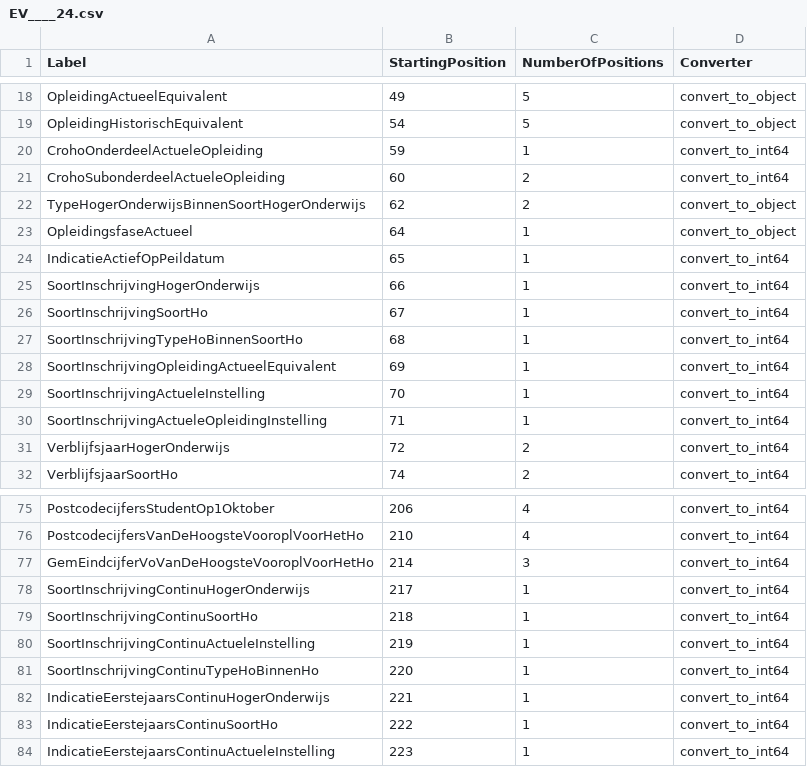
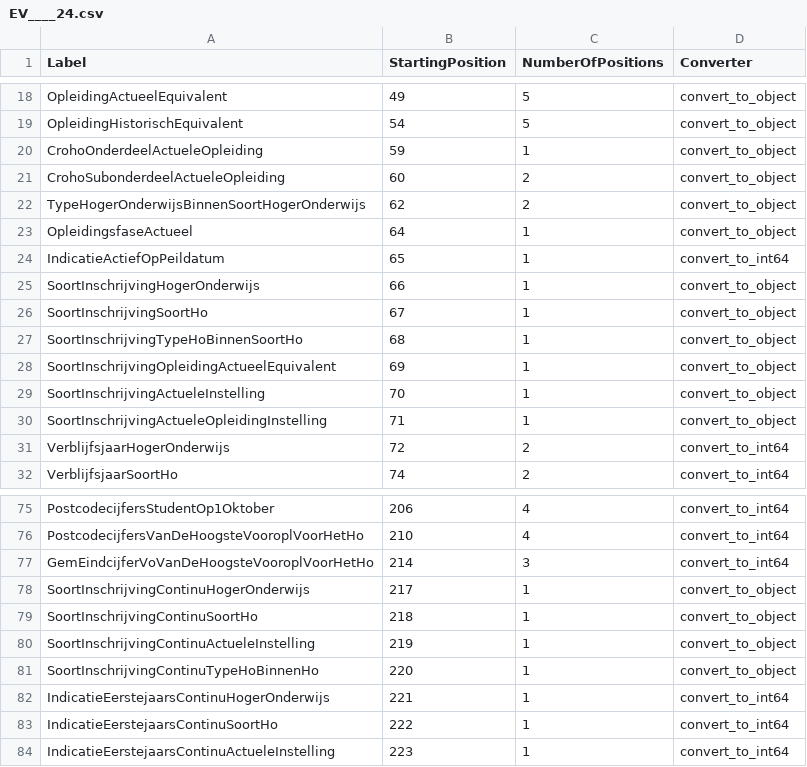
Before and after one commit to enningb/eencijfer, a CSV file: eencijfer/convert/import_definitions/EV____24.csv, drawn as a sheet; only a part is shown, gaps mark what is left out.

Commit message:
updated some columndefinitions

```diff
--- a/eencijfer/convert/import_definitions/EV____24.csv
+++ b/eencijfer/convert/import_definitions/EV____24.csv
@@ -19,4 +19,4 @@ OpleidingActueelEquivalent,49,5,convert_to_object
 OpleidingHistorischEquivalent,54,5,convert_to_object
-CrohoOnderdeelActueleOpleiding,59,1,convert_to_int64
-CrohoSubonderdeelActueleOpleiding,60,2,convert_to_int64
+CrohoOnderdeelActueleOpleiding,59,1,convert_to_object
+CrohoSubonderdeelActueleOpleiding,60,2,convert_to_object
 TypeHogerOnderwijsBinnenSoortHogerOnderwijs,62,2,convert_to_object
@@ -24,8 +24,8 @@ OpleidingsfaseActueel,64,1,convert_to_object
 IndicatieActiefOpPeildatum,65,1,convert_to_int64
-SoortInschrijvingHogerOnderwijs,66,1,convert_to_int64
-SoortInschrijvingSoortHo,67,1,convert_to_int64
-SoortInschrijvingTypeHoBinnenSoortHo,68,1,convert_to_int64
-SoortInschrijvingOpleidingActueelEquivalent,69,1,convert_to_int64
-SoortInschrijvingActueleInstelling,70,1,convert_to_int64
-SoortInschrijvingActueleOpleidingInstelling,71,1,convert_to_int64
+SoortInschrijvingHogerOnderwijs,66,1,convert_to_object
+SoortInschrijvingSoortHo,67,1,convert_to_object
+SoortInschrijvingTypeHoBinnenSoortHo,68,1,convert_to_object
+SoortInschrijvingOpleidingActueelEquivalent,69,1,convert_to_object
+SoortInschrijvingActueleInstelling,70,1,convert_to_object
+SoortInschrijvingActueleOpleidingInstelling,71,1,convert_to_object
 VerblijfsjaarHogerOnderwijs,72,2,convert_to_int64
@@ -77,6 +77,6 @@ PostcodecijfersVanDeHoogsteVooroplVoorHetHo,210,4,convert_to_int64
 GemEindcijferVoVanDeHoogsteVooroplVoorHetHo,214,3,convert_to_int64
-SoortInschrijvingContinuHogerOnderwijs,217,1,convert_to_int64
-SoortInschrijvingContinuSoortHo,218,1,convert_to_int64
-SoortInschrijvingContinuActueleInstelling,219,1,convert_to_int64
-SoortInschrijvingContinuTypeHoBinnenHo,220,1,convert_to_int64
+SoortInschrijvingContinuHogerOnderwijs,217,1,convert_to_object
+SoortInschrijvingContinuSoortHo,218,1,convert_to_object
+SoortInschrijvingContinuActueleInstelling,219,1,convert_to_object
+SoortInschrijvingContinuTypeHoBinnenHo,220,1,convert_to_object
 IndicatieEerstejaarsContinuHogerOnderwijs,221,1,convert_to_int64
```
